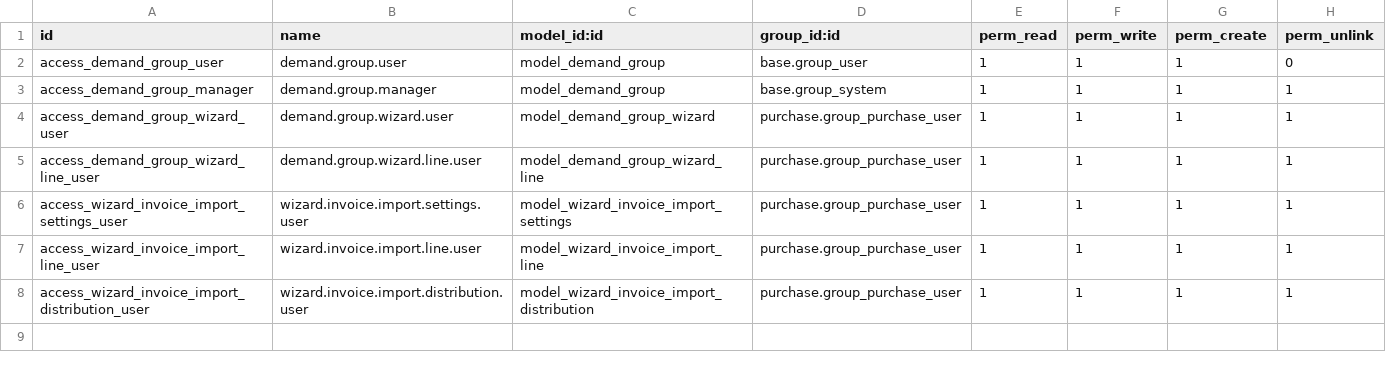
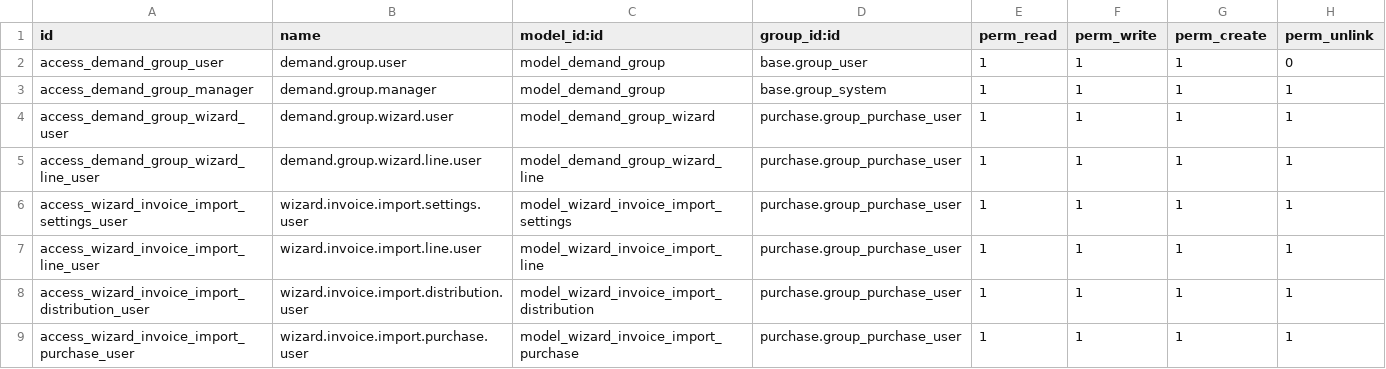
Before and after one commit to webaproduct/directimpeks, a CSV file: hk_demand_group/security/ir.model.access.csv, drawn as a sheet; the diff names each change by its address in the sheet, - before the commit and + after, or states it on an @@ line.

Commit message:
import wizard

```diff
--- a/hk_demand_group/security/ir.model.access.csv
+++ b/hk_demand_group/security/ir.model.access.csv
+row 9: access_wizard_invoice_import_purchase_user | wizard.invoice.import.purchase.user | model_wizard_invoice_import_purchase | purchase.group_purchase_user | 1 | 1 | 1 | 1
```
Also changed, not shown: 5 other files.
